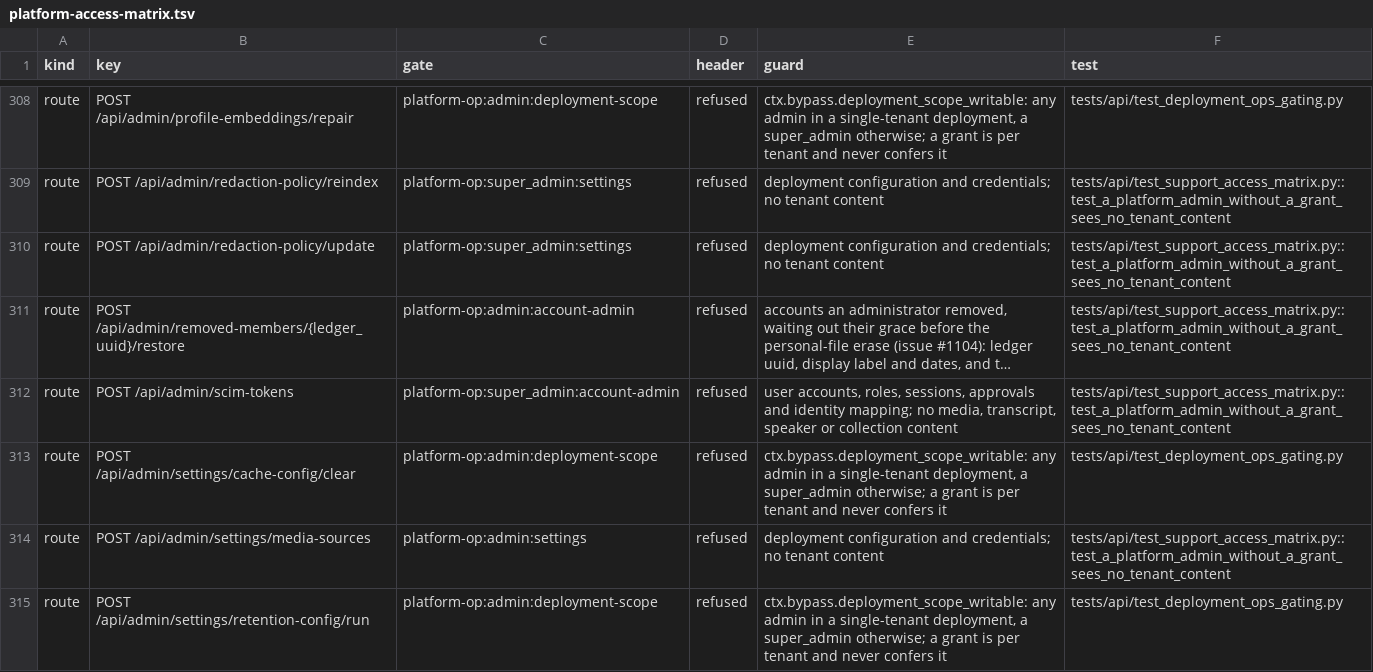
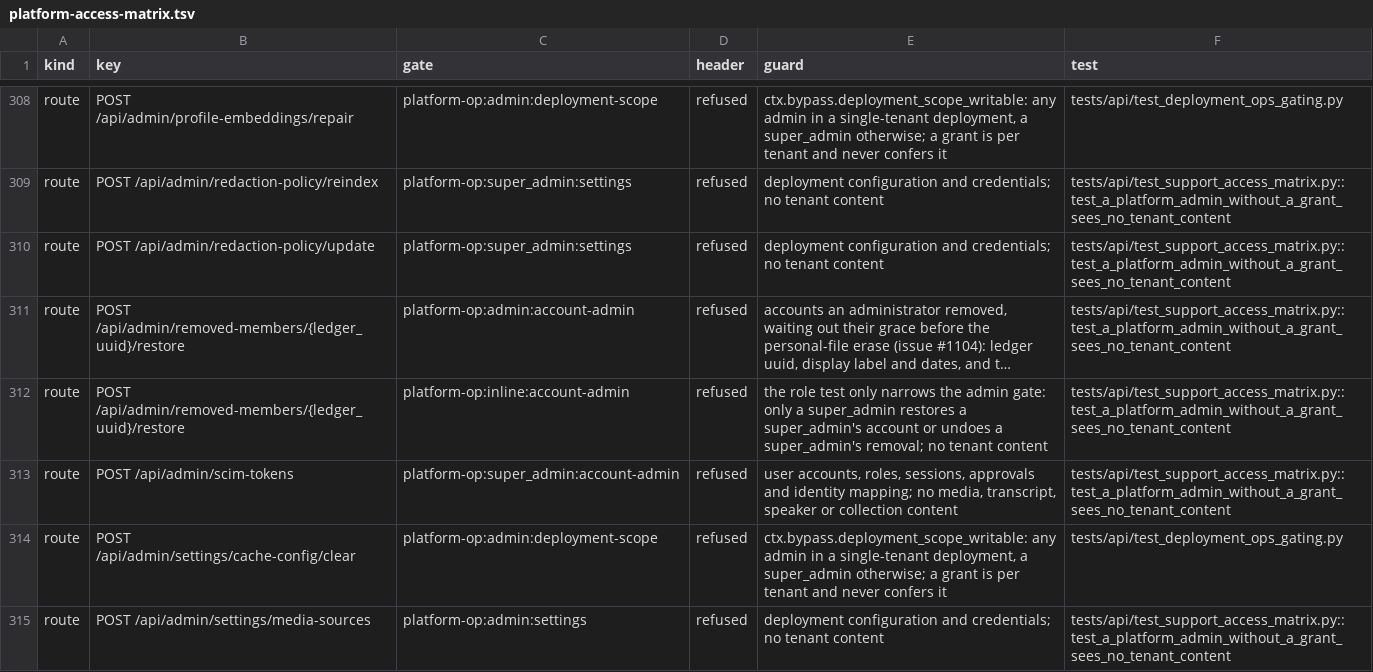
Before and after one commit to attevon-llc/OpenTranscribe, a TSV file: docs/security/platform-access-matrix.tsv, drawn as a sheet; only a part is shown, gaps mark what is left out; the shorter side is filled out with more unchanged rows; long unchanged cells end in …; the diff names each change by its address in the sheet, - before the commit and + after, or states it on an @@ line.

Commit message:
fix(security): classify the removed-member restore role test as account-admin

```diff
--- a/docs/security/platform-access-matrix.tsv
+++ b/docs/security/platform-access-matrix.tsv
+row 312: route | POST /api/admin/removed-members/{ledger_uuid}/restore | platform-op:inline:account-admin | refused | the role test only narrows the admin gate: only a super_admin restores a super_admin's account or undoes a super_admin's removal; no tenant content | tests/api/test_support_access_matrix.py::test_a_platform_admin_without_a_grant_sees_no_tenant_content
```
Also changed, not shown: 1 other file.
